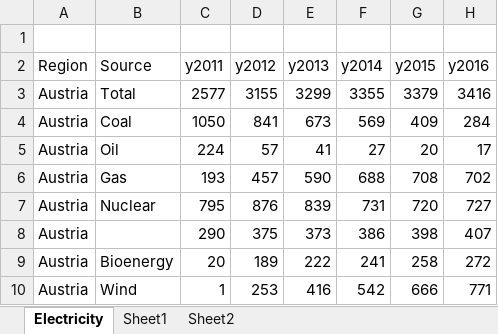
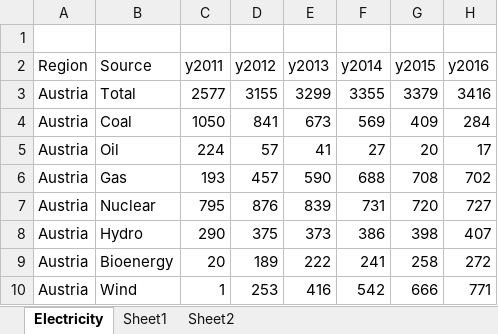
Before and after one commit to TNO/EXIOMOD-open, an Excel workbook: project_open_entrance/01_external_data/WEO/data/data_template.xlsx, sheet Electricity, drawn as a sheet; only a part is shown; values as stored, in another font and other column widths than the file's, no borders; the diff names each change by its address in the sheet, - before the commit and + after, or states it on an @@ line.

Commit message:
working on replacing coprodB with WEO data

```diff
--- a/project_open_entrance/01_external_data/WEO/data/data_template.xlsx (sheet Electricity)
+++ b/project_open_entrance/01_external_data/WEO/data/data_template.xlsx (sheet Electricity)
-B8 (Source): (empty)
+B8 (Source): Hydro
```
Also changed, not shown: 4 other files.
